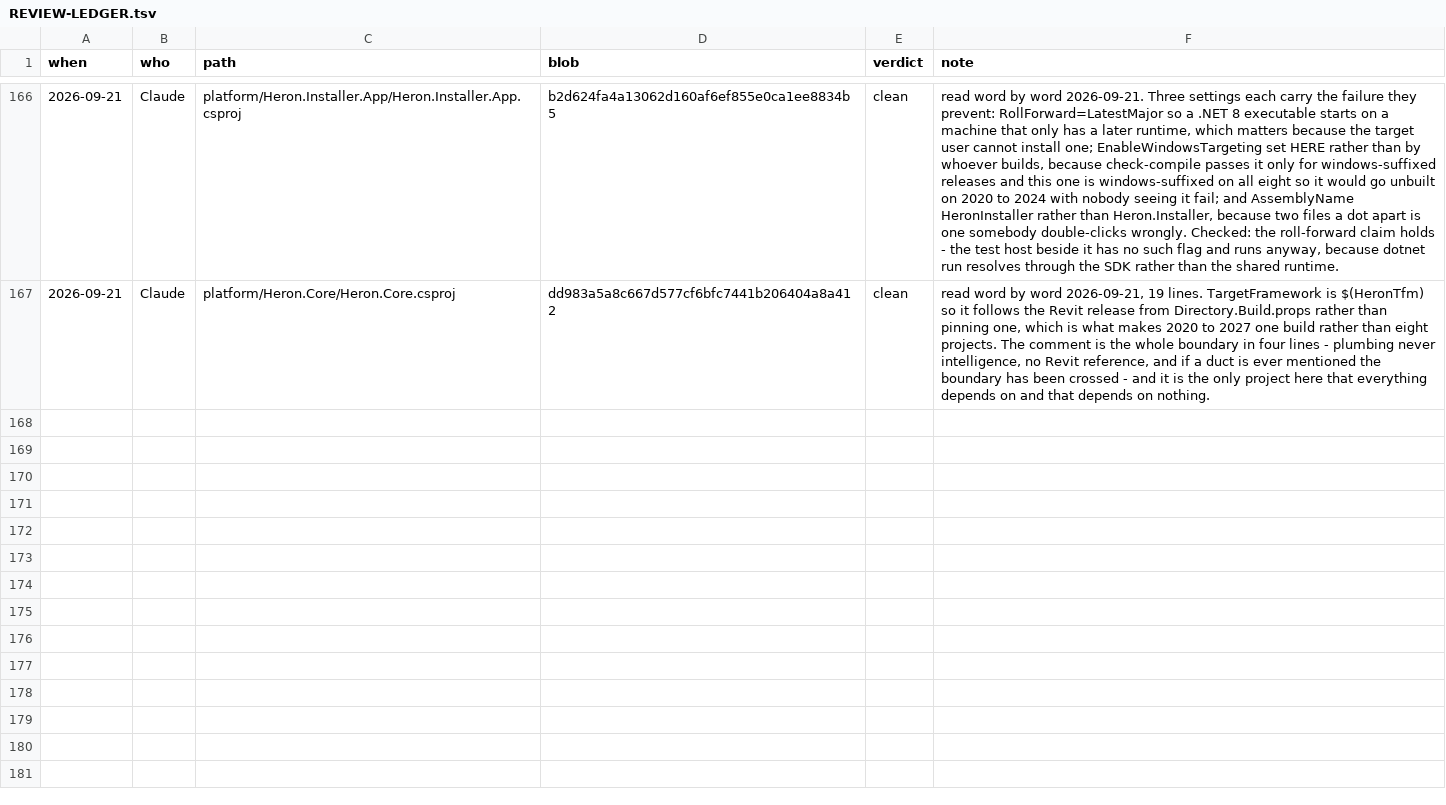
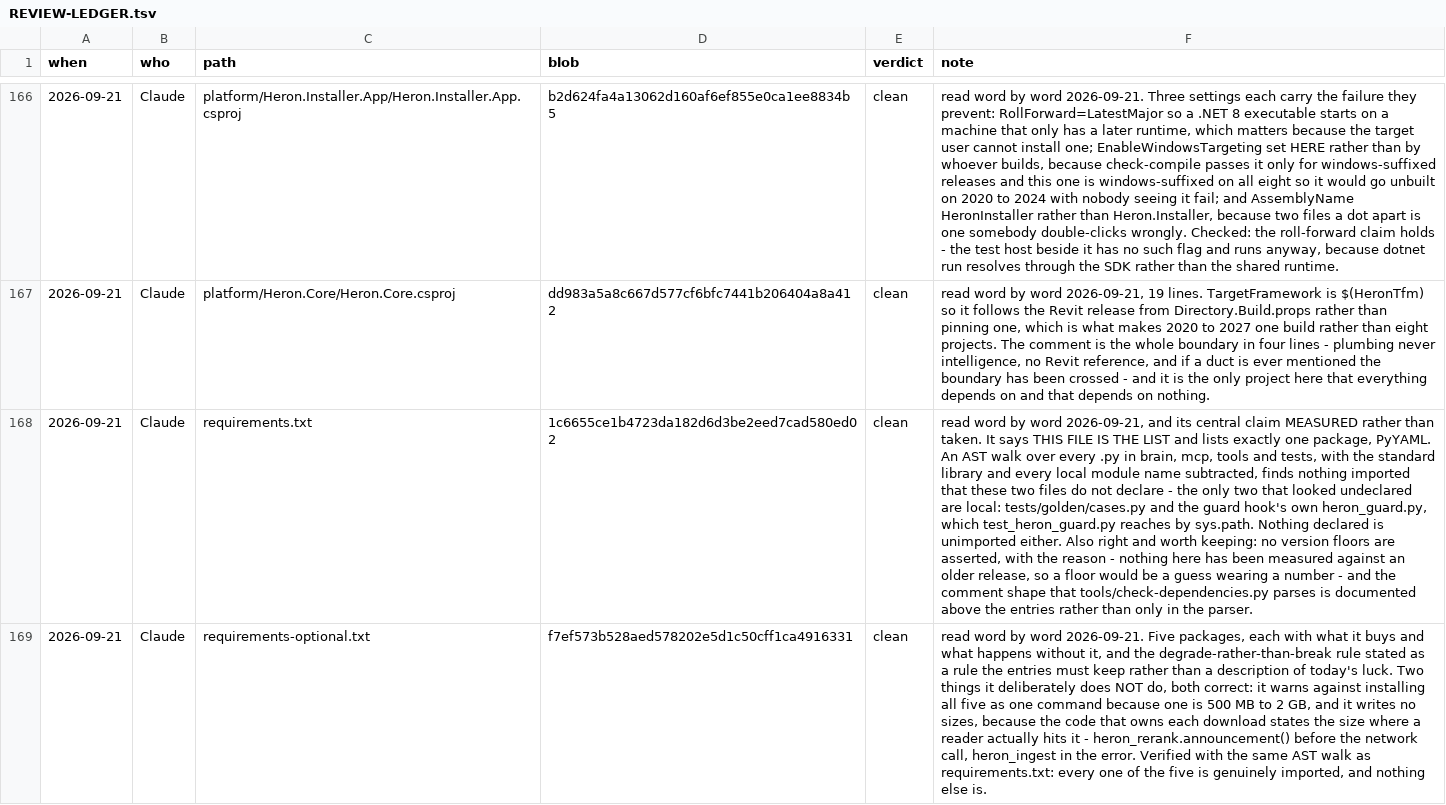
Before and after one commit to Ajmalpshaik/Heron-AI, a TSV file: docs/REVIEW-LEDGER.tsv, drawn as a sheet; only a part is shown, gaps mark what is left out; the diff covers the shown part only; the diff names each change by its address in the sheet, - before the commit and + after, or states it on an @@ line.

Commit message:
The repository root is read to the end, and three sweeps came back empty (#236)
Nothing in the repository changed. Six files were read word by word,
three repository-wide sweeps were run, and the ledger and handover
record what was found. The root is the third bucket off the reading
list, after platform/ and mcp/.

Two of the six make claims worth checking rather than believing.
requirements.txt says THIS FILE IS THE LIST and lists one package: an
AST walk over every .py in brain, mcp, tools and tests, with the
standard library and every local module name subtracted, finds nothing
imported that the two requirements files do not declare, and nothing
declared that is never imported. .gitignore claims nothing tracked is
also ignored: git ls-files --ignored --exclude-standard -c returns
nothing, so the exceptions are real.

HERON_AI_MASTER_ARCHITECTURE.md is marked PARTIAL READ on purpose. It
is a research brief whose body is unedited by decision (D-57), so the
body cannot go stale the way a normal file does and the only part
making a claim about today is the banner. Every claim in it holds, and
what was not read is named in the mark.

Three sweeps, against shapes this register already knows, all empty.
Every config key is declared - eight in HeronConfig.Defaults, all eight
read, nothing reads a ninth. The delete-before-write shape of rows
5b-31 and 5b-79 is not a class in Python - the one site that matches is
a tool clearing its own generated build folder. And the review ledger,
the sweep's own memory, is opened in append mode, so a crash can lose
the last line and never the file.

No defect was found, and that is the result rather than an absence of
one. 123 of 1,179 files read, 0 stale.

```diff
--- a/docs/REVIEW-LEDGER.tsv
+++ b/docs/REVIEW-LEDGER.tsv
+row 168: 2026-09-21 | Claude | requirements.txt | 1c6655ce1b4723da182d6d3be2eed7cad580ed02 | clean | read word by word 2026-09-21, and its central claim MEASURED rather than taken. It says THIS FILE IS THE LIST and lists exactly one package, PyYAML. An AST walk over every .py in brain, mcp, tools and tests, with the standard library and every local module name subtracted, finds nothing imported that these two files do not declare - the only two that looked undeclared are local: tests/golden/cases.py and the guard hook's own heron_guard.py, which test_heron_guard.py reaches by sys.path. Nothing declared is unimported either. Also right and worth keeping: no version floors are asserted, with the reason - nothing here has been measured against an older release, so a floor would be a guess wearing a number - and the comment shape that tools/check-dependencies.py parses is documented above the entries rather than only in the parser.
+row 169: 2026-09-21 | Claude | requirements-optional.txt | f7ef573b528aed578202e5d1c50cff1ca4916331 | clean | read word by word 2026-09-21. Five packages, each with what it buys and what happens without it, and the degrade-rather-than-break rule stated as a rule the entries must keep rather than a description of today's luck. Two things it deliberately does NOT do, both correct: it warns against installing all five as one command because one is 500 MB to 2 GB, and it writes no sizes, because the code that owns each download states the size where a reader actually hits it - heron_rerank.announcement() before the network call, heron_ingest in the error. Verified with the same AST walk as requirements.txt: every one of the five is genuinely imported, and nothing else is.
```
Also changed, not shown: 4 added rows elsewhere in this file, 1 other file.
